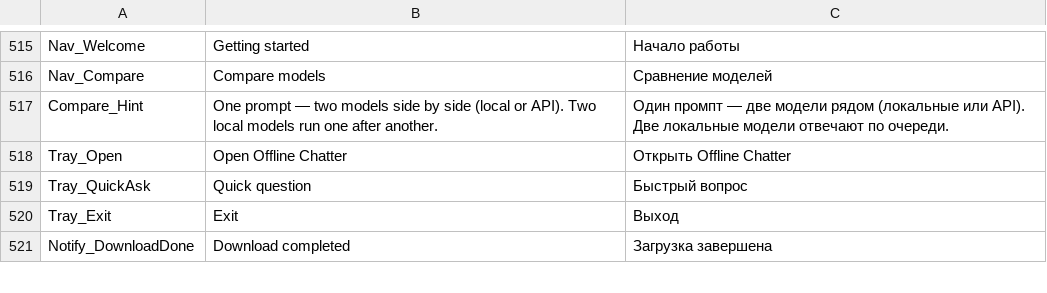
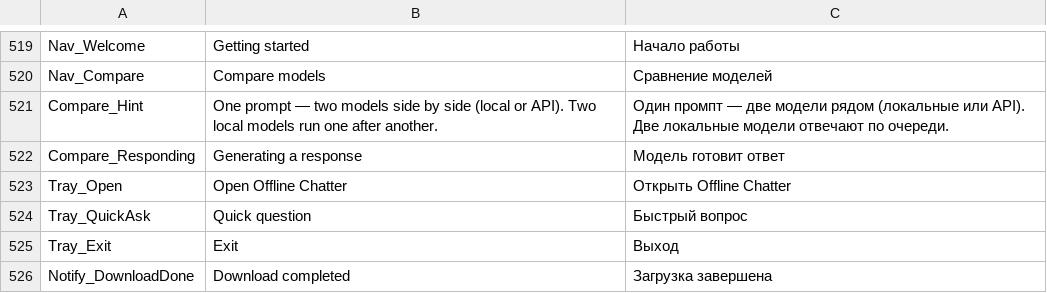
Before and after one commit to fhnb16/offline-chatter, a TSV file: src/OfflineChatter/Localization/Strings.tsv, drawn as a sheet; only a part is shown, gaps mark what is left out; the diff covers the shown part only; the diff names each change by its address in the sheet, - before the commit and + after, or states it on an @@ line.

```diff
--- a/src/OfflineChatter/Localization/Strings.tsv
+++ b/src/OfflineChatter/Localization/Strings.tsv
+row 522: Compare_Responding | Generating a response | Модель готовит ответ
```
Also changed, not shown: 10 added rows elsewhere in this file, 22 other files.
